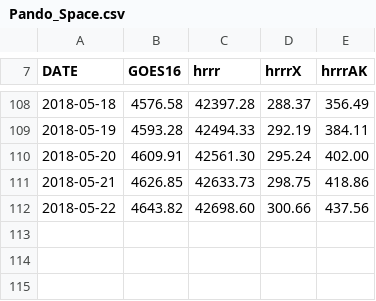
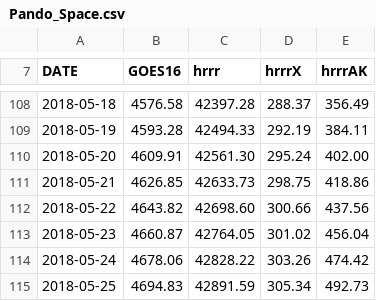
Before and after one commit to blaylockbk/Web-Homepage, a CSV file: Pando_archive/Pando_Space.csv, drawn as a sheet; only a part is shown, gaps mark what is left out.

```diff
--- a/Pando_archive/Pando_Space.csv
+++ b/Pando_archive/Pando_Space.csv
@@ -112 +112,4 @@ DATE,GOES16,hrrr,hrrrX,hrrrAK
 2018-05-22,4643.82,42698.60,300.66,437.56
+2018-05-23,4660.87,42764.05,301.02,456.04
+2018-05-24,4678.06,42828.22,303.26,474.42
+2018-05-25,4694.83,42891.59,305.34,492.73
```
Also changed, not shown: 6 other files.
